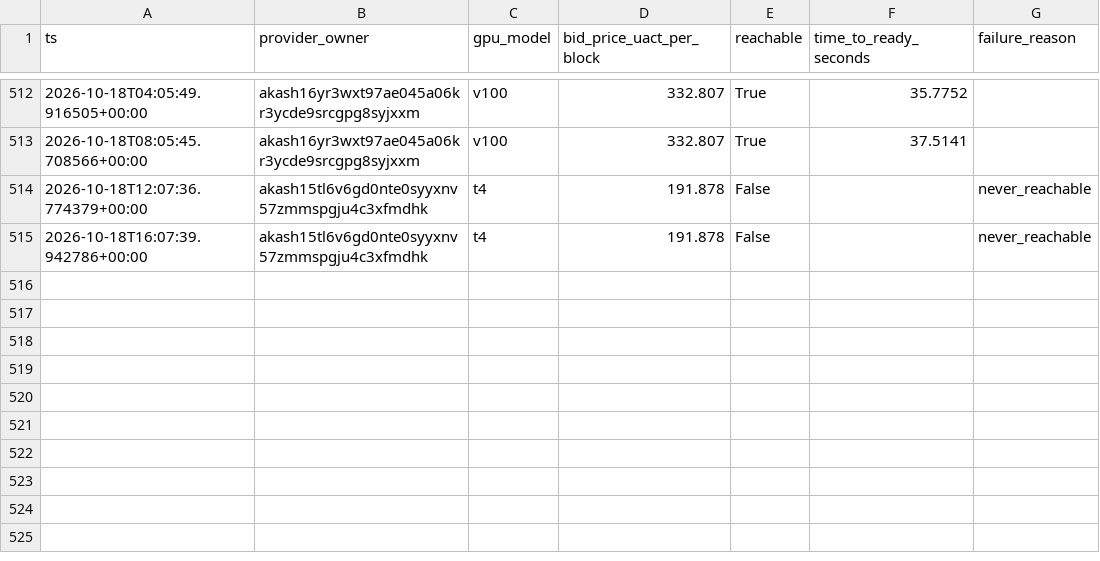
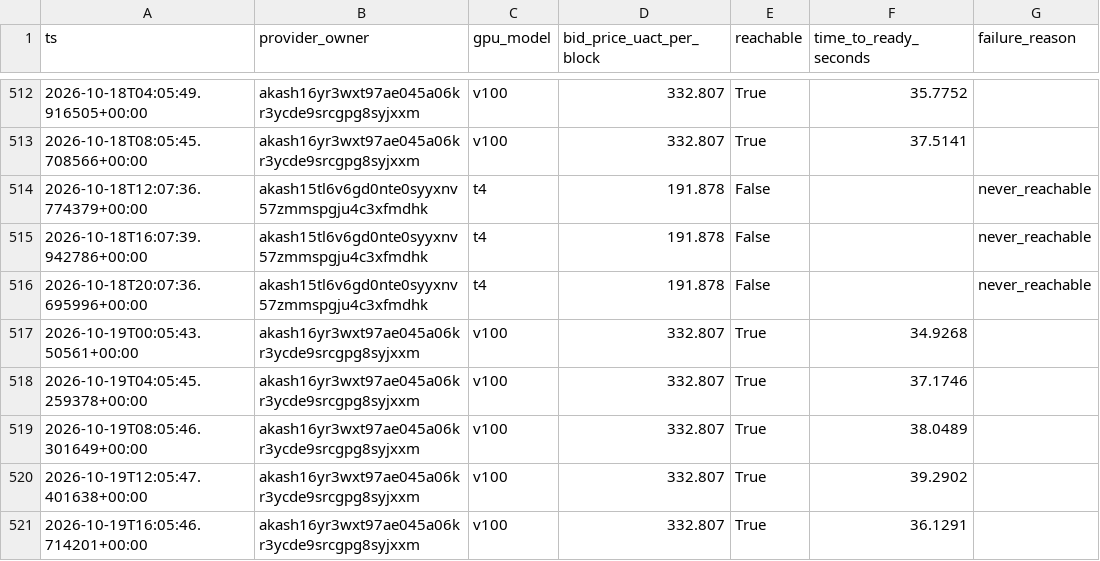
Before and after one commit to themailman05/shoestring, a CSV file: data/canary_live.csv, drawn as a sheet; only a part is shown, gaps mark what is left out.

```diff
--- a/data/canary_live.csv
+++ b/data/canary_live.csv
@@ -517 +517,7 @@ ts,provider_owner,gpu_model,bid_price_uact_per_block,reachable,time_to_ready_sec
 2026-10-18T16:07:39.942786+00:00,akash15tl6v6gd0nte0syyxnv57zmmspgju4c3xfmdhk,t4,191.878,False,,never_reachable
+2026-10-18T20:07:36.695996+00:00,akash15tl6v6gd0nte0syyxnv57zmmspgju4c3xfmdhk,t4,191.878,False,,never_reachable
+2026-10-19T00:05:43.50561+00:00,akash16yr3wxt97ae045a06kr3ycde9srcgpg8syjxxm,v100,332.807,True,34.9268,
+2026-10-19T04:05:45.259378+00:00,akash16yr3wxt97ae045a06kr3ycde9srcgpg8syjxxm,v100,332.807,True,37.1746,
+2026-10-19T08:05:46.301649+00:00,akash16yr3wxt97ae045a06kr3ycde9srcgpg8syjxxm,v100,332.807,True,38.0489,
+2026-10-19T12:05:47.401638+00:00,akash16yr3wxt97ae045a06kr3ycde9srcgpg8syjxxm,v100,332.807,True,39.2902,
+2026-10-19T16:05:46.714201+00:00,akash16yr3wxt97ae045a06kr3ycde9srcgpg8syjxxm,v100,332.807,True,36.1291,
```
